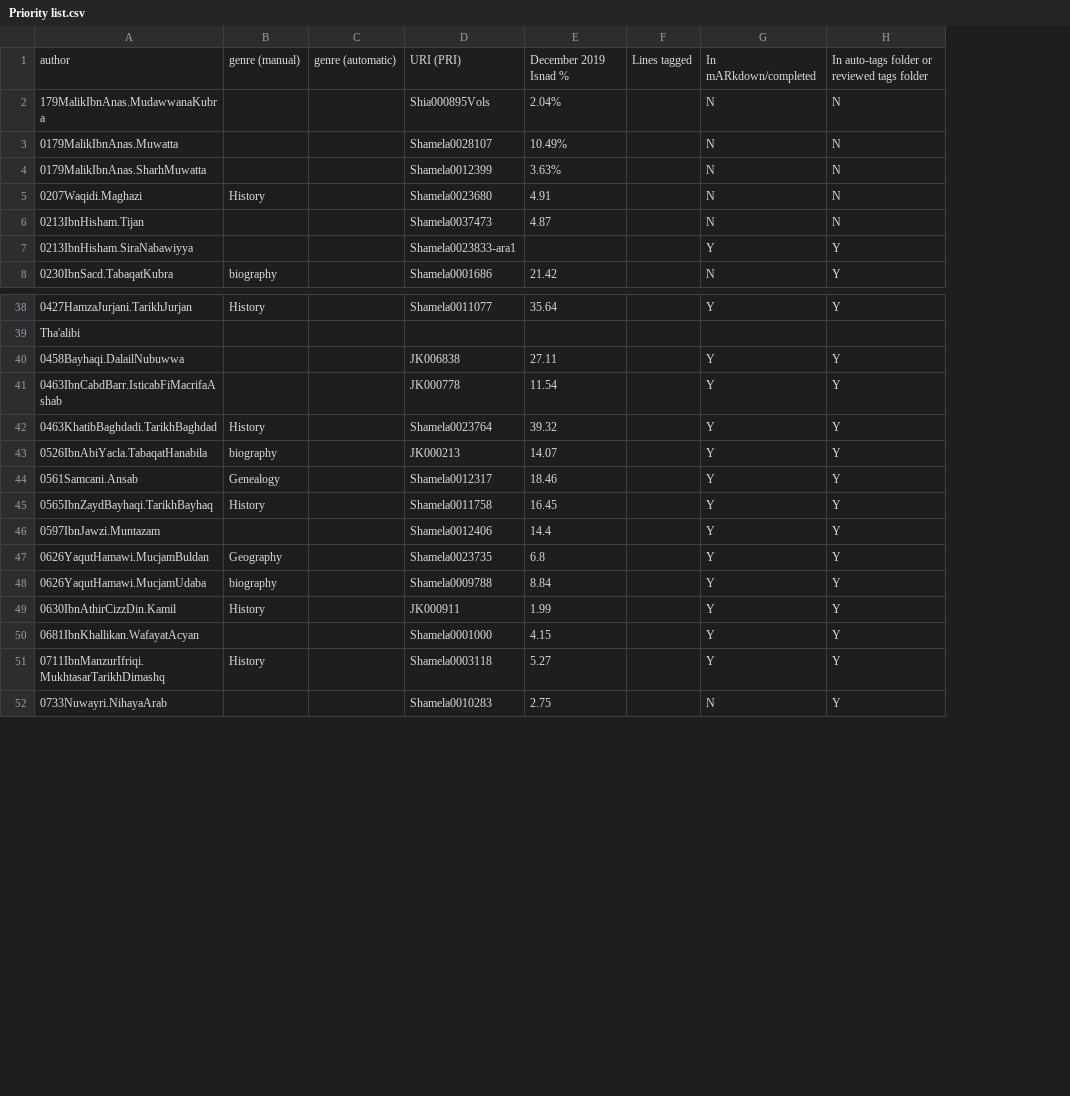
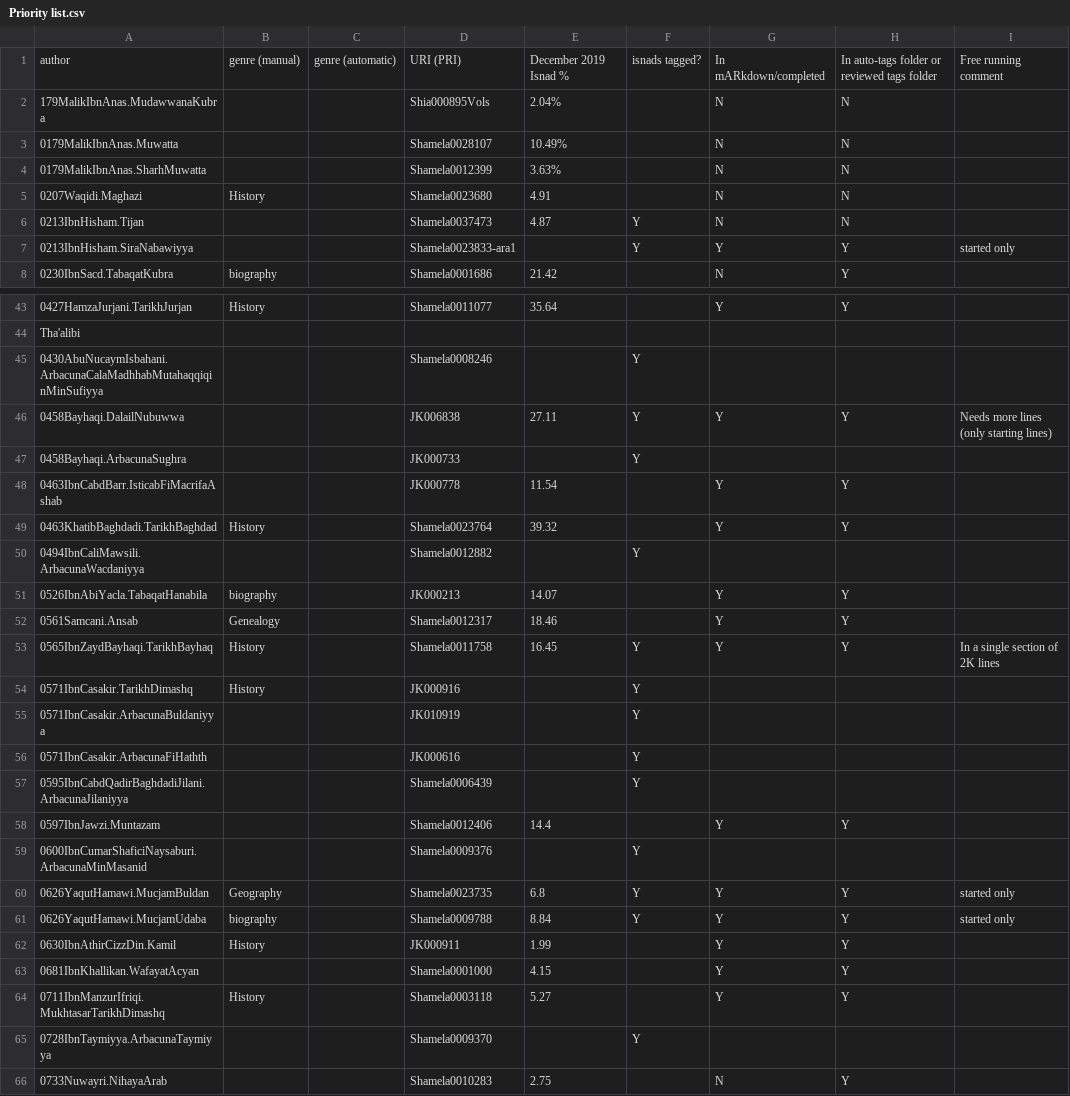
Before and after one commit to kitab-project-org/training-data, a CSV file: Isnads/Priority list.csv, drawn as a sheet; only a part is shown, gaps mark what is left out; removed rows and columns are numbered as before the commit, all else as after; the diff covers the shown part only; the diff names each change by its address in the sheet, - before the commit and + after, or states it on an @@ line.

Commit message:
update to priority list

```diff
--- a/Isnads/Priority list.csv
+++ b/Isnads/Priority list.csv
-column F, row 1: Lines tagged
+column F, rows 1-7: isnads tagged? |  |  |  |  | Y | Y; row 46: Y; row 53: Y; rows 60-61: Y | Y
+column I, rows 1-7: Free running comment |  |  |  |  |  | started only; row 46: Needs more lines (only starting lines); row 53: In a single section of 2K lines; rows 60-61: started only | started only
+row 45: 0430AbuNucaymIsbahani.ArbacunaCalaMadhhabMutahaqqiqinMinSufiyya |  |  | Shamela0008246 |  | Y
+row 47: 0458Bayhaqi.ArbacunaSughra |  |  | JK000733 |  | Y
+row 50: 0494IbnCaliMawsili.ArbacunaWacdaniyya |  |  | Shamela0012882 |  | Y
+row 54: 0571IbnCasakir.TarikhDimashq | History |  | JK000916 |  | Y
+row 55: 0571IbnCasakir.ArbacunaBuldaniyya |  |  | JK010919 |  | Y
+row 56: 0571IbnCasakir.ArbacunaFiHathth |  |  | JK000616 |  | Y
+row 57: 0595IbnCabdQadirBaghdadiJilani.ArbacunaJilaniyya |  |  | Shamela0006439 |  | Y
+row 59: 0600IbnCumarShaficiNaysaburi.ArbacunaMinMasanid |  |  | Shamela0009376 |  | Y
+row 65: 0728IbnTaymiyya.ArbacunaTaymiyya |  |  | Shamela0009370 |  | Y
```
Also changed, not shown: 8 added rows, 1 removed row and 1 edited cell elsewhere in this file.
